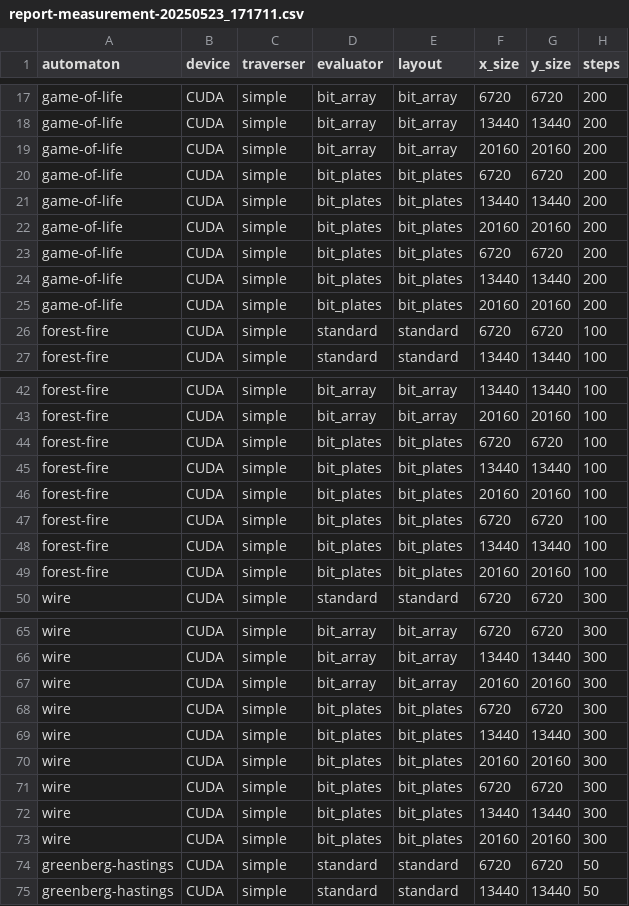
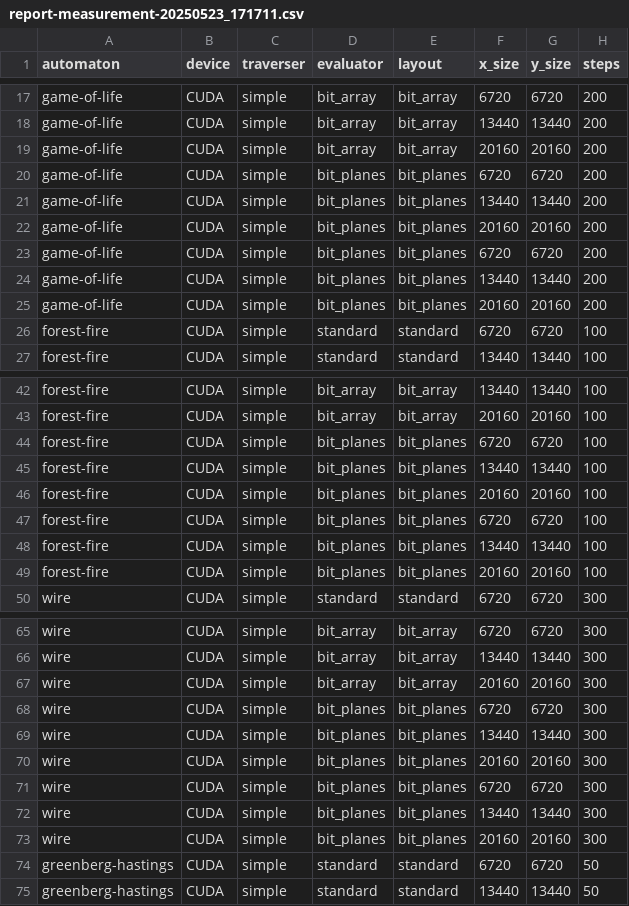
Before and after one commit to matyas-brabec/2025-icooolps-cellato, a CSV file: results/report-measurement-20250523_171711.csv, drawn as a sheet; only a part is shown, gaps mark what is left out; the diff covers the shown part only; the diff names each change by its address in the sheet, - before the commit and + after, or states it on an @@ line.

```diff
--- a/results/report-measurement-20250523_171711.csv
+++ b/results/report-measurement-20250523_171711.csv
-D20:D25 (evaluator): bit_plates
+D20:D25 (evaluator): bit_planes
-E20:E25 (layout): bit_plates
+E20:E25 (layout): bit_planes
-D44:D49 (evaluator): bit_plates
+D44:D49 (evaluator): bit_planes
-E44:E49 (layout): bit_plates
+E44:E49 (layout): bit_planes
-D68:D73 (evaluator): bit_plates
+D68:D73 (evaluator): bit_planes
-E68:E73 (layout): bit_plates
+E68:E73 (layout): bit_planes
```
Also changed, not shown: 12 edited cells elsewhere in this file, results/report-check-20250523_171532.csv, results/report-check-20250524_190909.csv, 12 other files.
